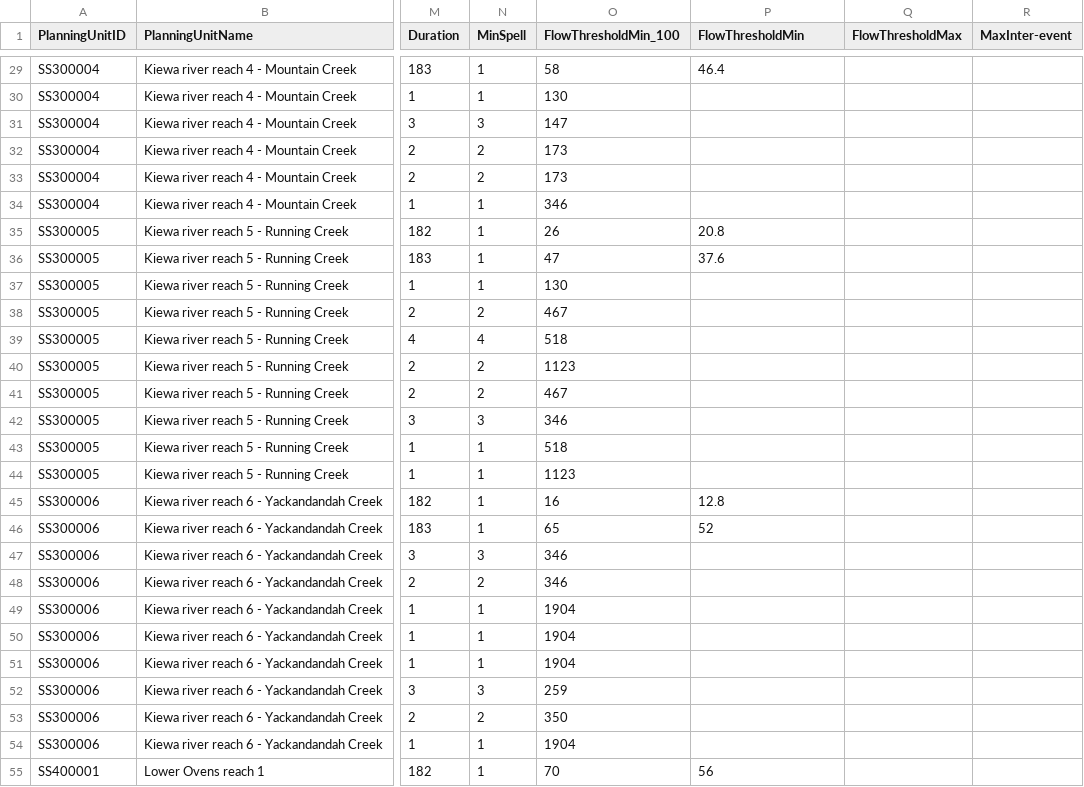
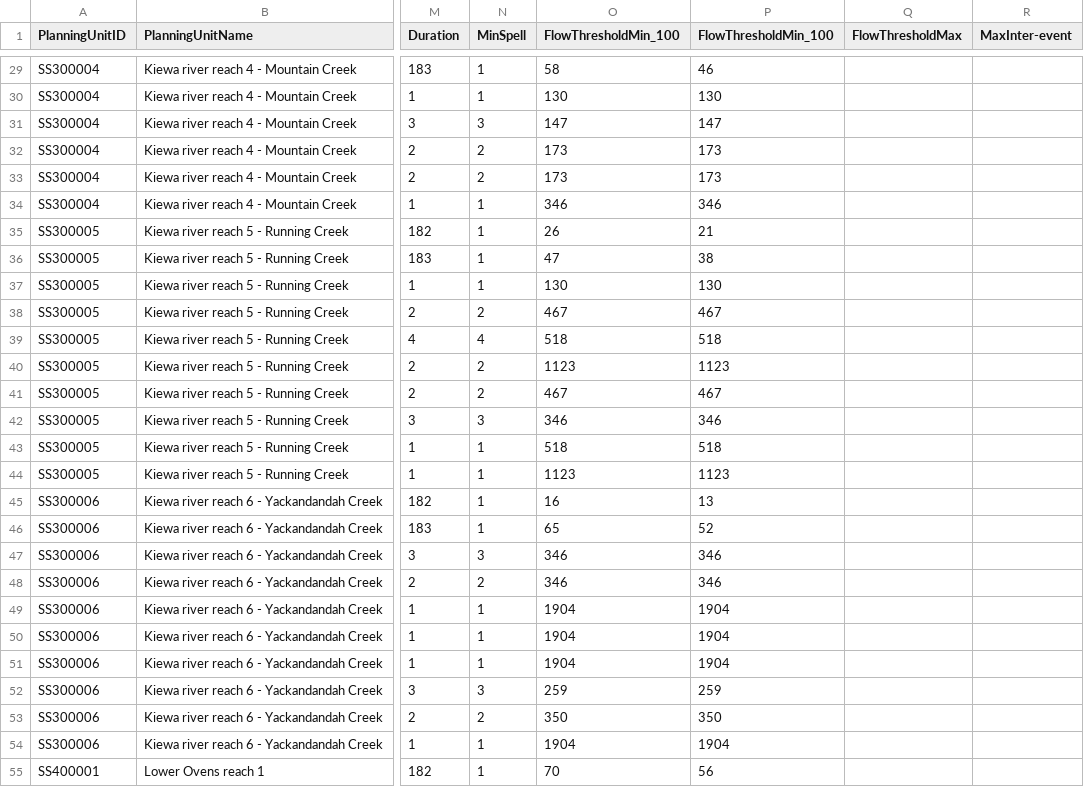
Before and after one commit to MDBAuth/EWR_tool, a CSV file: py_ewr/parameter_metadata/parameter_sheet_NECMA_80.csv, drawn as a sheet; only a part is shown, gaps mark what is left out; the diff covers the shown part only; the diff names each change by its address in the sheet, - before the commit and + after, or states it on an @@ line.

```diff
--- a/py_ewr/parameter_metadata/parameter_sheet_NECMA_80.csv
+++ b/py_ewr/parameter_metadata/parameter_sheet_NECMA_80.csv
-P1: FlowThresholdMin
+P1: FlowThresholdMin_100
-P29 (FlowThresholdMin_100): 46.4
+P29 (FlowThresholdMin_100): 46
-P30 (FlowThresholdMin_100): (empty)
+P30 (FlowThresholdMin_100): 130
-P31 (FlowThresholdMin_100): (empty)
+P31 (FlowThresholdMin_100): 147
-P32:P33 (FlowThresholdMin_100): (empty)
+P32:P33 (FlowThresholdMin_100): 173
-P34 (FlowThresholdMin_100): (empty)
+P34 (FlowThresholdMin_100): 346
-P35 (FlowThresholdMin_100): 20.8
+P35 (FlowThresholdMin_100): 21
-P36 (FlowThresholdMin_100): 37.6
+P36 (FlowThresholdMin_100): 38
-P37 (FlowThresholdMin_100): (empty)
+P37 (FlowThresholdMin_100): 130
-P38 (FlowThresholdMin_100): (empty)
+P38 (FlowThresholdMin_100): 467
-P39 (FlowThresholdMin_100): (empty)
+P39 (FlowThresholdMin_100): 518
-P40 (FlowThresholdMin_100): (empty)
+P40 (FlowThresholdMin_100): 1123
-P41 (FlowThresholdMin_100): (empty)
+P41 (FlowThresholdMin_100): 467
-P42 (FlowThresholdMin_100): (empty)
+P42 (FlowThresholdMin_100): 346
-P43 (FlowThresholdMin_100): (empty)
+P43 (FlowThresholdMin_100): 518
-P44 (FlowThresholdMin_100): (empty)
+P44 (FlowThresholdMin_100): 1123
-P45 (FlowThresholdMin_100): 12.8
+P45 (FlowThresholdMin_100): 13
-P47:P48 (FlowThresholdMin_100): (empty)
+P47:P48 (FlowThresholdMin_100): 346
-P49:P51 (FlowThresholdMin_100): (empty)
+P49:P51 (FlowThresholdMin_100): 1904
-P52 (FlowThresholdMin_100): (empty)
+P52 (FlowThresholdMin_100): 259
-P53 (FlowThresholdMin_100): (empty)
+P53 (FlowThresholdMin_100): 350
-P54 (FlowThresholdMin_100): (empty)
+P54 (FlowThresholdMin_100): 1904
```
Also changed, not shown: 47 edited cells elsewhere in this file.
